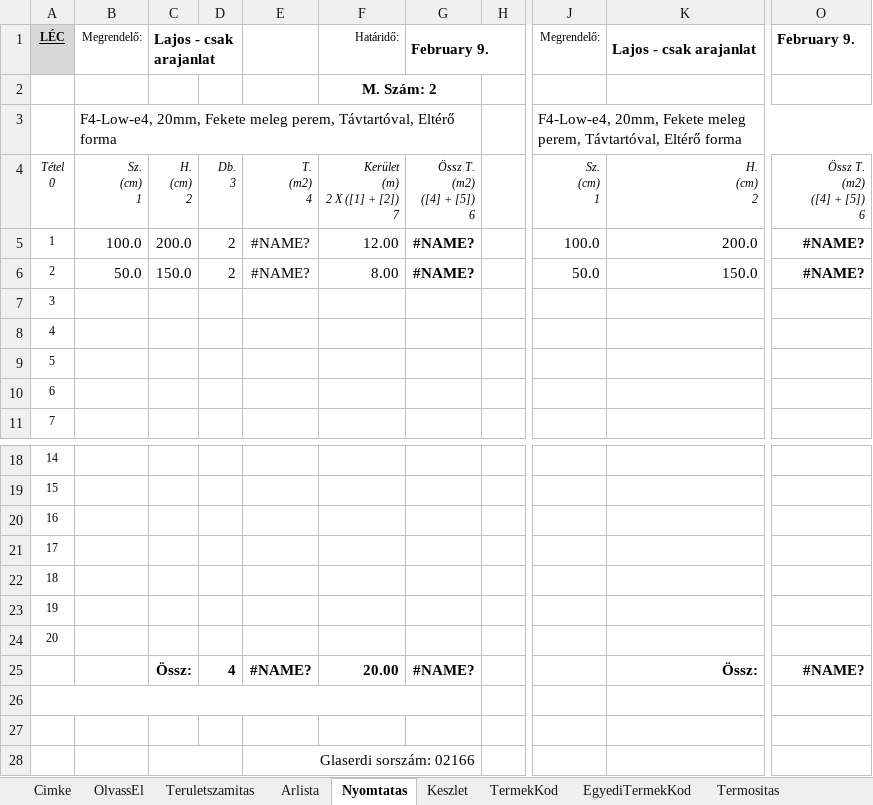
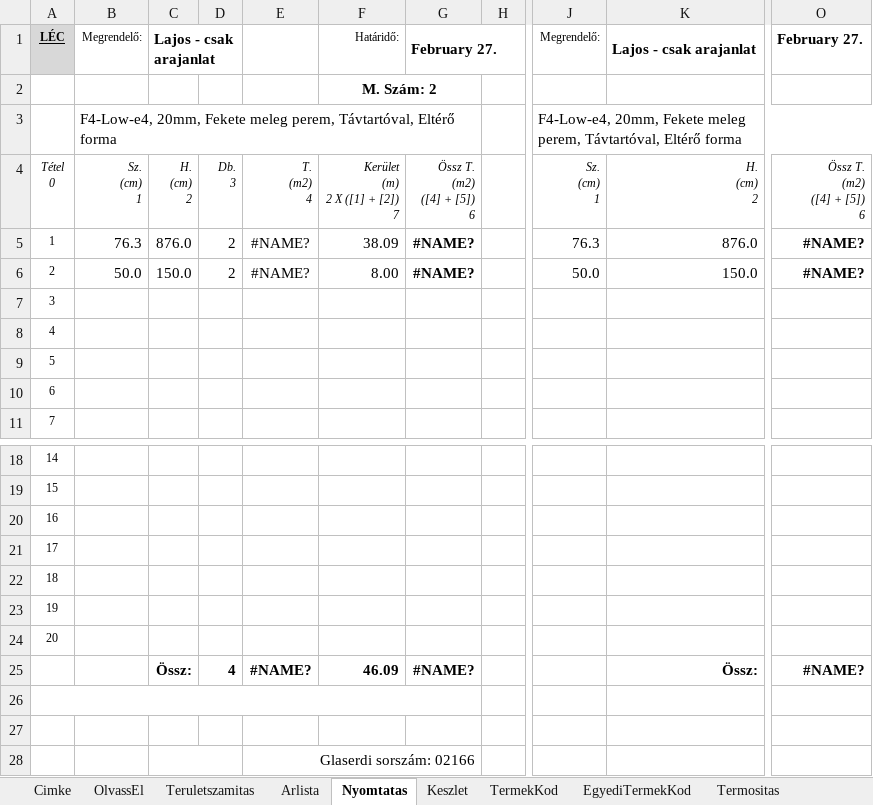
Before and after one commit to glaserdi/streamlit-app, an Excel workbook: GlaserdiTeruletSzamolas_v5.3_jo_ar.xlsm, sheet Nyomtatas, drawn as a sheet; only a part is shown, gaps mark what is left out; values as stored, in another font and other column widths than the file's, no borders; the diff names each change by its address in the sheet, - before the commit and + after, or states it on an @@ line.

```diff
--- a/GlaserdiTeruletSzamolas_v5.3_jo_ar.xlsm (sheet Nyomtatas)
+++ b/GlaserdiTeruletSzamolas_v5.3_jo_ar.xlsm (sheet Nyomtatas)
-G1: February 9.
+G1: February 27.
-O1: February 9.
+O1: February 27.
-B5: 100.0
+B5: 76.3
-C5: 200.0
+C5: 876.0
-F5: 12.00
+F5: 38.09
-J5: 100.0
+J5: 76.3
-K5: 200.0
+K5: 876.0
-F25: 20.00
+F25: 46.09
```
Also changed, not shown: sheet TermekKod, sheet Teruletszamitas, 1 other file.
